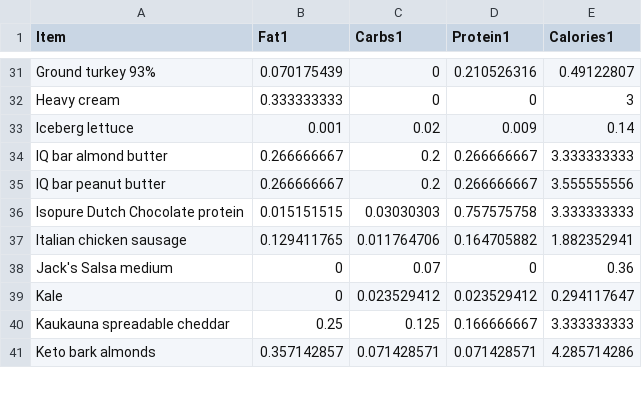
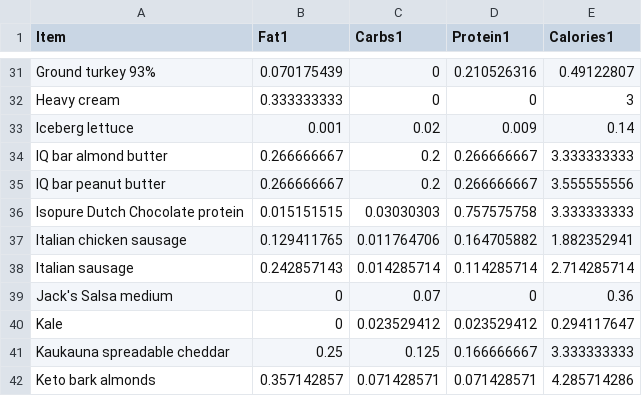
Before and after one commit to tbcombs/Food, a CSV file: FoodReference.csv, drawn as a sheet; only a part is shown, gaps mark what is left out.

Commit message:
Update FoodReference.csv

```diff
--- a/FoodReference.csv
+++ b/FoodReference.csv
@@ -37,2 +37,3 @@ Isopure Dutch Chocolate protein,0.015151515,0.03030303,0.757575758,3.333333333
 Italian chicken sausage,0.129411765,0.011764706,0.164705882,1.882352941
+Italian sausage,0.242857143,0.014285714,0.114285714,2.714285714
 Jack's Salsa medium,0,0.07,0,0.36
```
